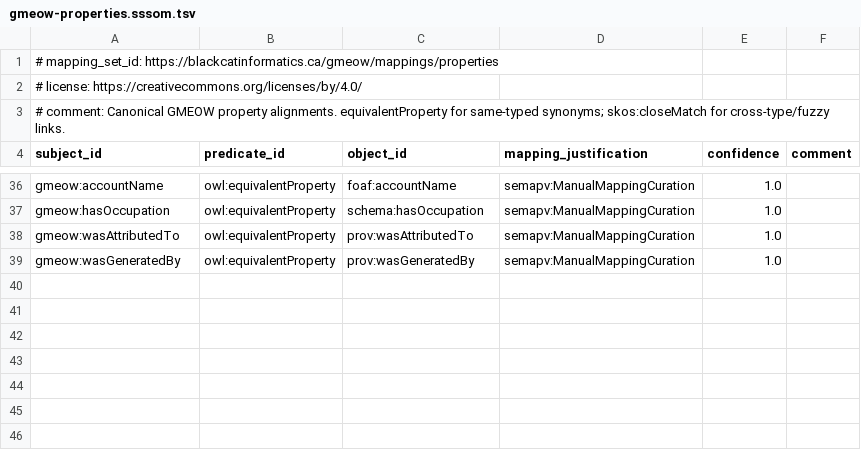
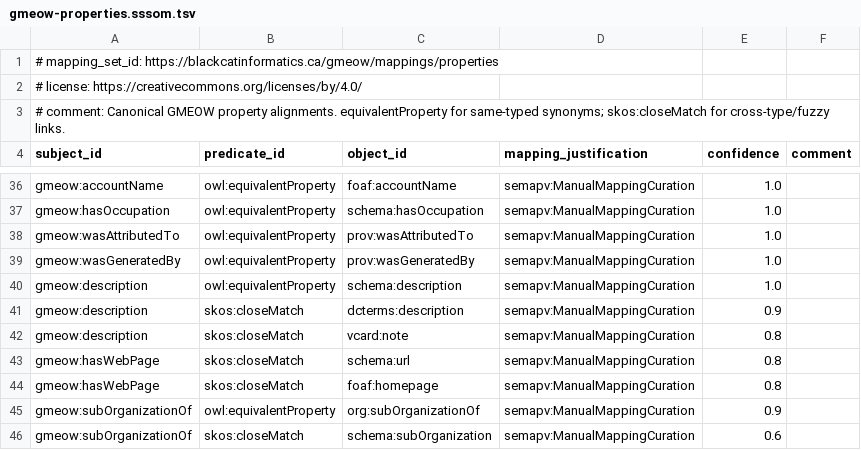
Before and after one commit to Blackcat-Informatics/gmeow-ontology, a TSV file: mappings/gmeow-properties.sssom.tsv, drawn as a sheet; only a part is shown, gaps mark what is left out; the diff names each change by its address in the sheet, - before the commit and + after, or states it on an @@ line.

```diff
--- a/mappings/gmeow-properties.sssom.tsv
+++ b/mappings/gmeow-properties.sssom.tsv
+row 40: gmeow:description | owl:equivalentProperty | schema:description | semapv:ManualMappingCuration | 1.0
+row 41: gmeow:description | skos:closeMatch | dcterms:description | semapv:ManualMappingCuration | 0.9
+row 42: gmeow:description | skos:closeMatch | vcard:note | semapv:ManualMappingCuration | 0.8
+row 43: gmeow:hasWebPage | skos:closeMatch | schema:url | semapv:ManualMappingCuration | 0.8
+row 44: gmeow:hasWebPage | skos:closeMatch | foaf:homepage | semapv:ManualMappingCuration | 0.8
+row 45: gmeow:subOrganizationOf | owl:equivalentProperty | org:subOrganizationOf | semapv:ManualMappingCuration | 0.9
+row 46: gmeow:subOrganizationOf | skos:closeMatch | schema:subOrganization | semapv:ManualMappingCuration | 0.6
```
Also changed, not shown: 12 other files.
